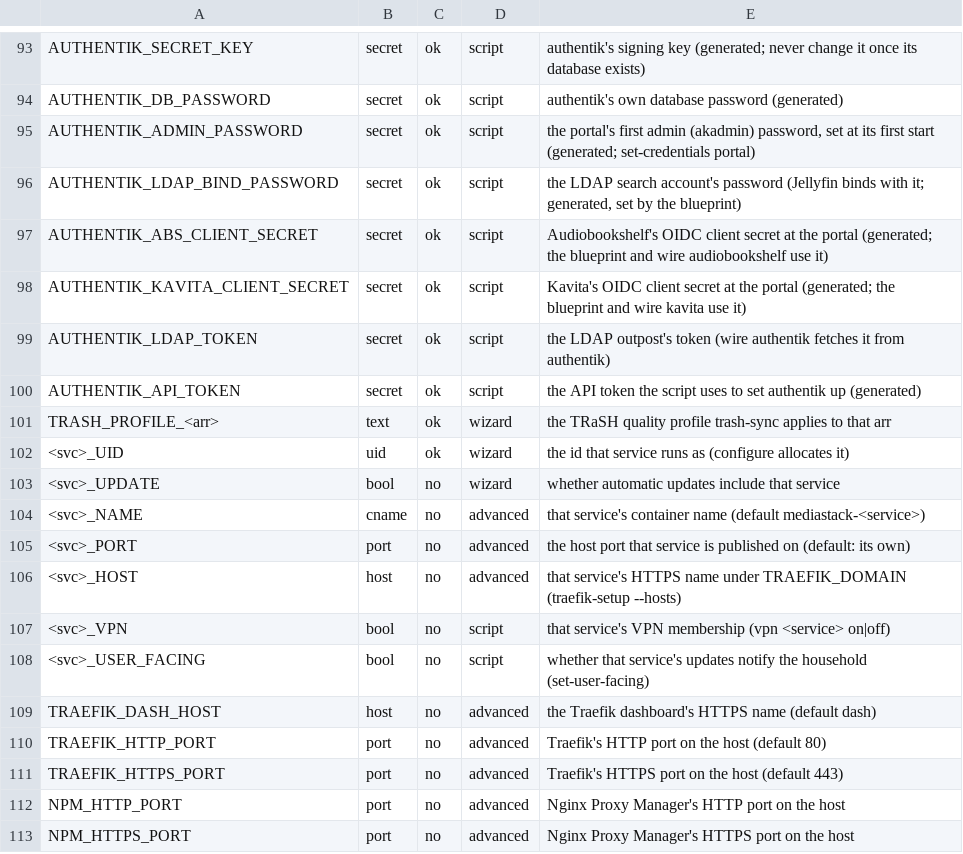
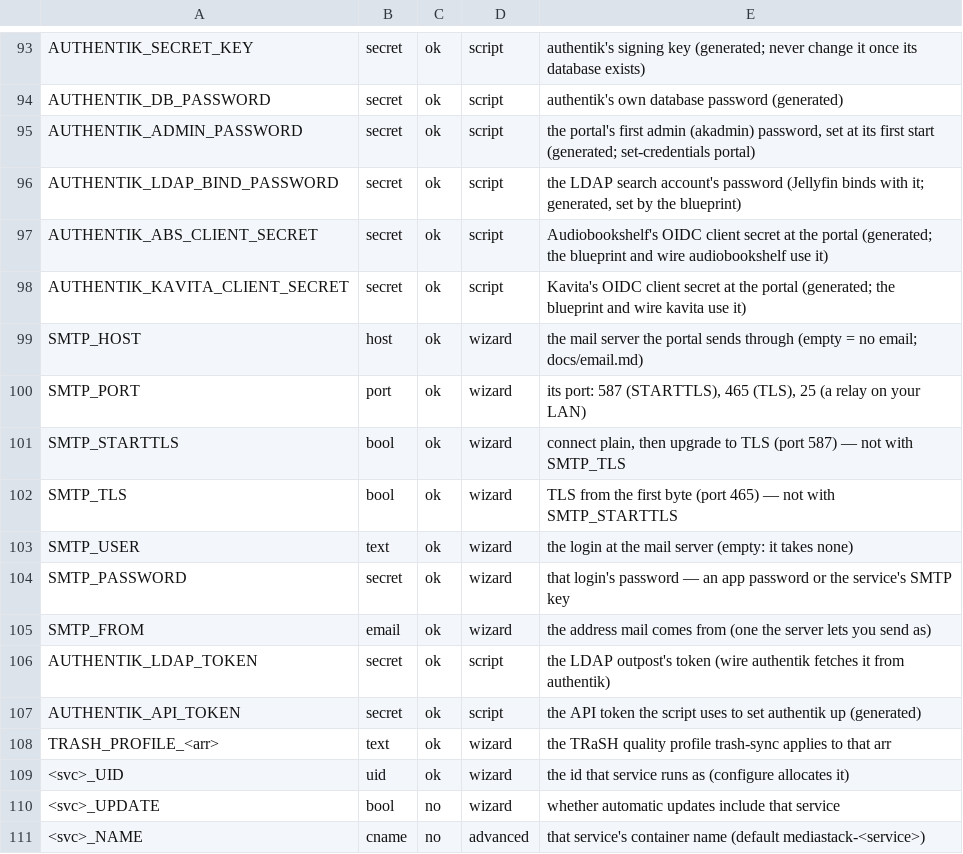
Before and after one commit to Alethio36/mediastack, a TSV file: lib/env.schema.tsv, drawn as a sheet; only a part is shown, gaps mark what is left out; the shorter side is filled out with more unchanged rows.

Commit message:
feat(email): the portal sends email through any SMTP server
Optional SMTP settings (configure asks; schema 31) handed to authentik, 'email test' sending through authentik itself and refusing settings it has not started with, doctor checks, 'users' to list the portal's people, and docs/email.md as the setup tutorial.

```diff
--- a/lib/env.schema.tsv
+++ b/lib/env.schema.tsv
@@ -98,2 +98,9 @@ AUTHENTIK_ABS_CLIENT_SECRET	secret	ok	script	Audiobookshelf's OIDC client secret
 AUTHENTIK_KAVITA_CLIENT_SECRET	secret	ok	script	Kavita's OIDC client secret at the portal (generated; the blueprint and wire kavita use it)
+SMTP_HOST	host	ok	wizard	the mail server the portal sends through (empty = no email; docs/email.md)
+SMTP_PORT	port	ok	wizard	its port: 587 (STARTTLS), 465 (TLS), 25 (a relay on your LAN)
+SMTP_STARTTLS	bool	ok	wizard	connect plain, then upgrade to TLS (port 587) — not with SMTP_TLS
+SMTP_TLS	bool	ok	wizard	TLS from the first byte (port 465) — not with SMTP_STARTTLS
+SMTP_USER	text	ok	wizard	the login at the mail server (empty: it takes none)
+SMTP_PASSWORD	secret	ok	wizard	that login's password — an app password or the service's SMTP key
+SMTP_FROM	email	ok	wizard	the address mail comes from (one the server lets you send as)
 AUTHENTIK_LDAP_TOKEN	secret	ok	script	the LDAP outpost's token (wire authentik fetches it from authentik)
```
Also changed, not shown: 14 other files.
